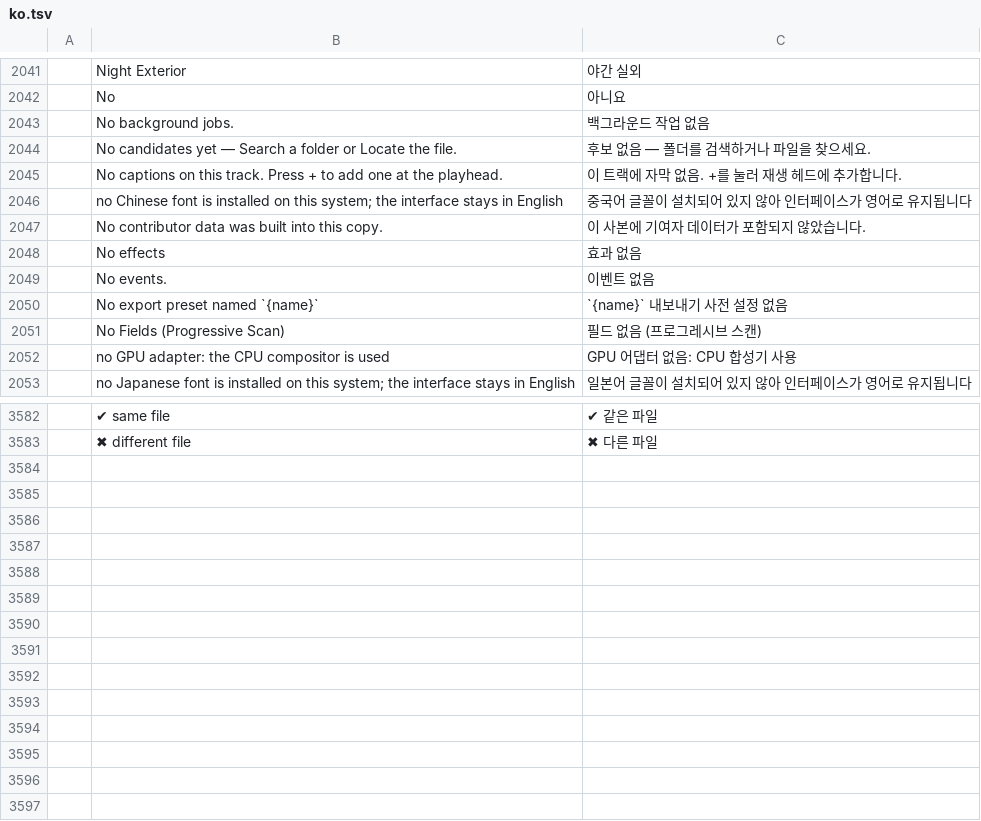
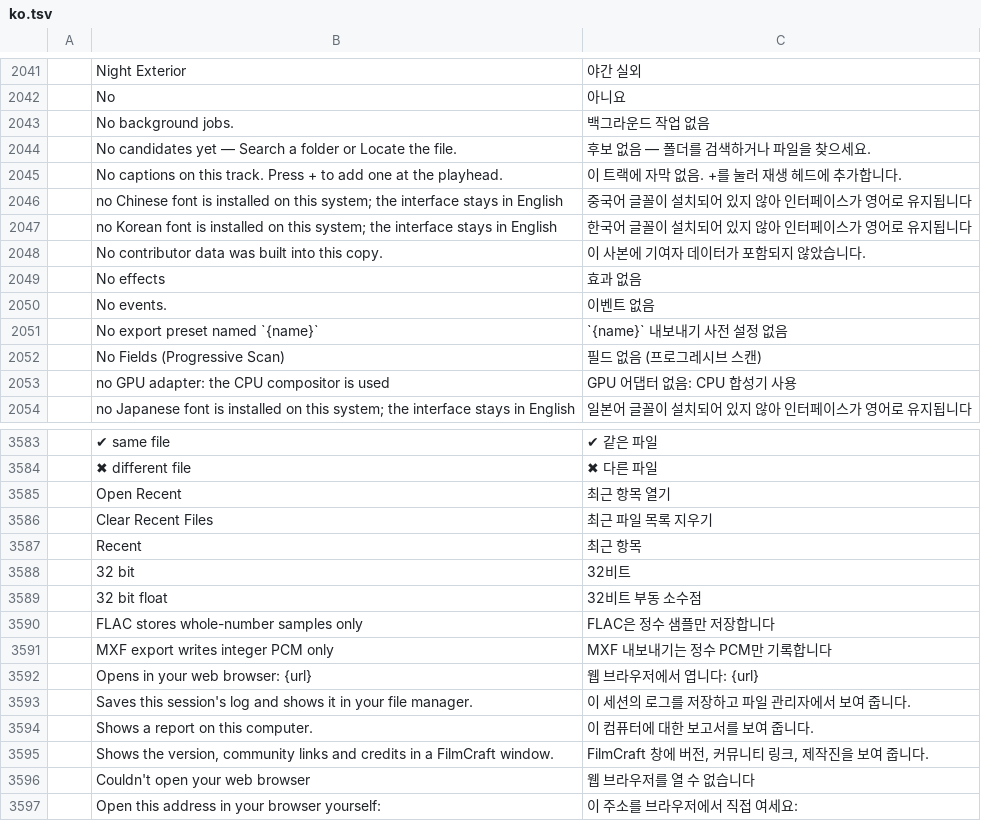
Before and after one commit to 00xJS/filmcraft, a TSV file: crates/ui-egui/src/i18n/ko.tsv, drawn as a sheet; only a part is shown, gaps mark what is left out.

```diff
--- a/crates/ui-egui/src/i18n/ko.tsv
+++ b/crates/ui-egui/src/i18n/ko.tsv
@@ -2046,2 +2046,3 @@
 	no Chinese font is installed on this system; the interface stays in English	중국어 글꼴이 설치되어 있지 않아 인터페이스가 영어로 유지됩니다
+	no Korean font is installed on this system; the interface stays in English	한국어 글꼴이 설치되어 있지 않아 인터페이스가 영어로 유지됩니다
 	No contributor data was built into this copy.	이 사본에 기여자 데이터가 포함되지 않았습니다.
@@ -3583 +3584,14 @@
 	✖ different file	✖ 다른 파일
+	Open Recent	최근 항목 열기
+	Clear Recent Files	최근 파일 목록 지우기
+	Recent	최근 항목
+	32 bit	32비트
+	32 bit float	32비트 부동 소수점
+	FLAC stores whole-number samples only	FLAC은 정수 샘플만 저장합니다
+	MXF export writes integer PCM only	MXF 내보내기는 정수 PCM만 기록합니다
+	Opens in your web browser: {url}	웹 브라우저에서 엽니다: {url}
+	Saves this session's log and shows it in your file manager.	이 세션의 로그를 저장하고 파일 관리자에서 보여 줍니다.
+	Shows a report on this computer.	이 컴퓨터에 대한 보고서를 보여 줍니다.
+	Shows the version, community links and credits in a FilmCraft window.	FilmCraft 창에 버전, 커뮤니티 링크, 제작진을 보여 줍니다.
+	Couldn't open your web browser	웹 브라우저를 열 수 없습니다
+	Open this address in your browser yourself:	이 주소를 브라우저에서 직접 여세요:
```
Also changed, not shown: crates/ui-egui/src/i18n/es.tsv, crates/ui-egui/src/i18n/fr.tsv, 7 other files.
